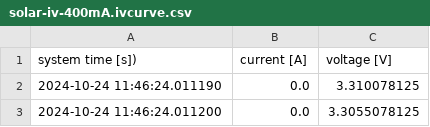
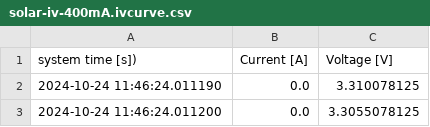
Before and after one commit to orgua/bq_characteristics, a CSV file: eval_kit_behavior_var1/data_solar/solar-iv-400mA.ivcurve.csv, drawn as a sheet; only a part is shown.

```diff
--- a/eval_kit_behavior_var1/data_solar/solar-iv-400mA.ivcurve.csv
+++ b/eval_kit_behavior_var1/data_solar/solar-iv-400mA.ivcurve.csv
@@ -1,2 +1,2 @@
-system time [s]); current [A]; voltage [V]
+system time [s]); Current [A]; Voltage [V]
 2024-10-24 11:46:24.011190; 0.0; 3.310078125
```
Also changed, not shown: eval_kit_behavior_var1/data_solar/solar-iv-1100mA.ivcurve.csv, eval_kit_behavior_var1/data_solar/solar-iv-900mA.ivcurve.csv, 8 other files.
